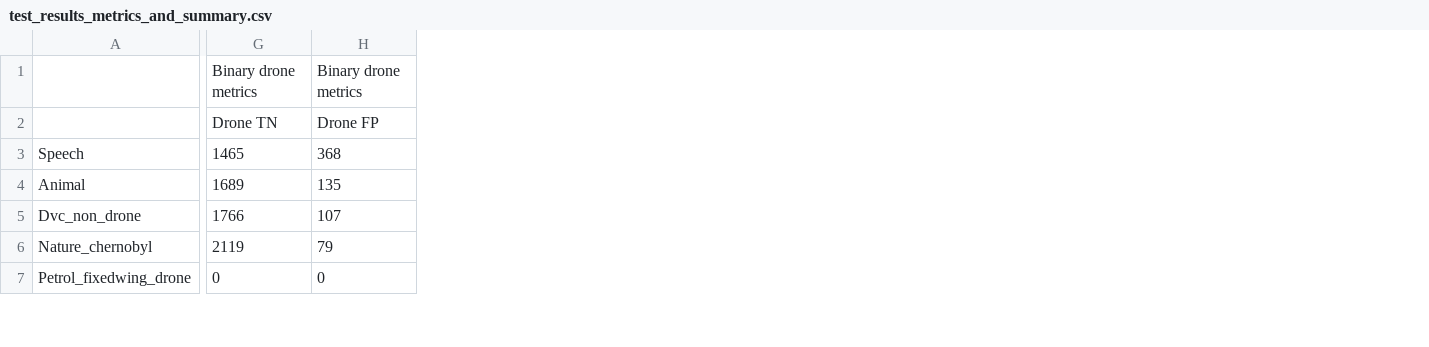
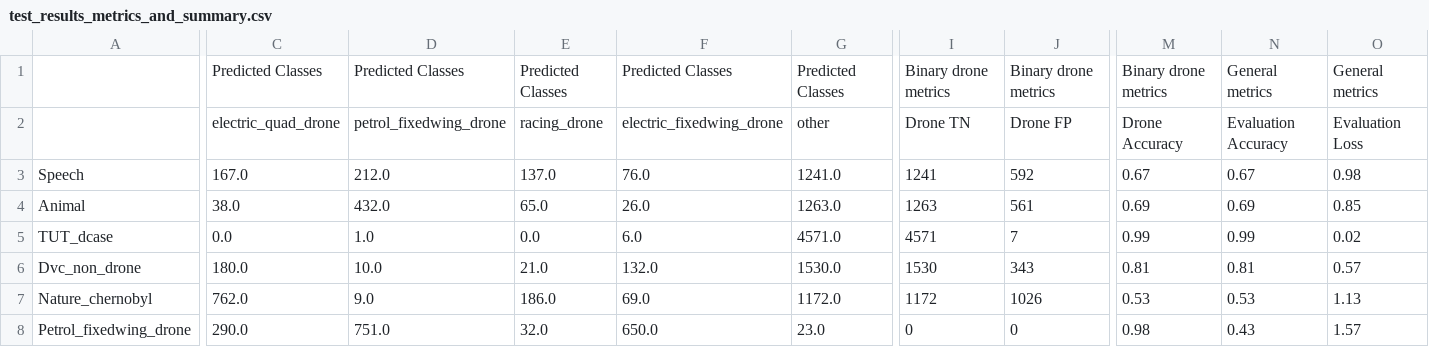
Before and after one commit to MyhreS/skyline, a CSV file: results/Run_7/test_results_metrics_and_summary.csv, drawn as a sheet; only a part is shown, gaps mark what is left out; addresses are those after the commit; rows hold the shown columns only; the diff covers the shown part only; the diff names each change by its address in the sheet, - before the commit and + after, or states it on an @@ line.

```diff
--- a/results/Run_7/test_results_metrics_and_summary.csv
+++ b/results/Run_7/test_results_metrics_and_summary.csv
+column C, rows 1-4: Predicted Classes | electric_quad_drone | 167.0 | 38.0; rows 6-8: 180.0 | 762.0 | 290.0
+column D, rows 1-4: Predicted Classes | petrol_fixedwing_drone | 212.0 | 432.0; rows 6-8: 10.0 | 9.0 | 751.0
+column E, rows 1-4: Predicted Classes | racing_drone | 137.0 | 65.0; rows 6-8: 21.0 | 186.0 | 32.0
+column F, rows 1-4: Predicted Classes | electric_fixedwing_drone | 76.0 | 26.0; rows 6-8: 132.0 | 69.0 | 650.0
+column G, rows 1-4: Predicted Classes | other | 1241.0 | 1263.0; rows 6-8: 1530.0 | 1172.0 | 23.0
+column M, rows 1-4: Binary drone metrics | Drone Accuracy | 0.67 | 0.69; rows 6-8: 0.81 | 0.53 | 0.98
+column N, rows 1-4: General metrics | Evaluation Accuracy | 0.67 | 0.69; rows 6-8: 0.81 | 0.53 | 0.43
+column O, rows 1-4: General metrics | Evaluation Loss | 0.98 | 0.85; rows 6-8: 0.57 | 1.13 | 1.57
-I3: 1465
+I3: 1241
-J3: 368
+J3: 592
-I4: 1689
+I4: 1263
-J4: 135
+J4: 561
+row 5: TUT_dcase | 0.0 | 1.0 | 0.0 | 6.0 | 4571.0 | 4571 | 7 | 0.99 | 0.99 | 0.02
-I6: 1766
+I6: 1530
-J6: 107
+J6: 343
-I7: 2119
+I7: 1172
-J7: 79
+J7: 1026
```
Also changed, not shown: 6 removed columns and 20 edited cells elsewhere in this file, 29 other files.
